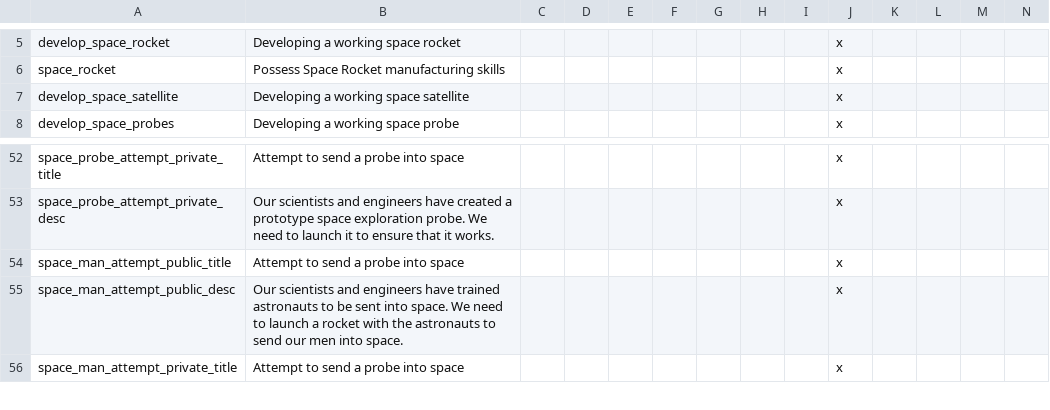
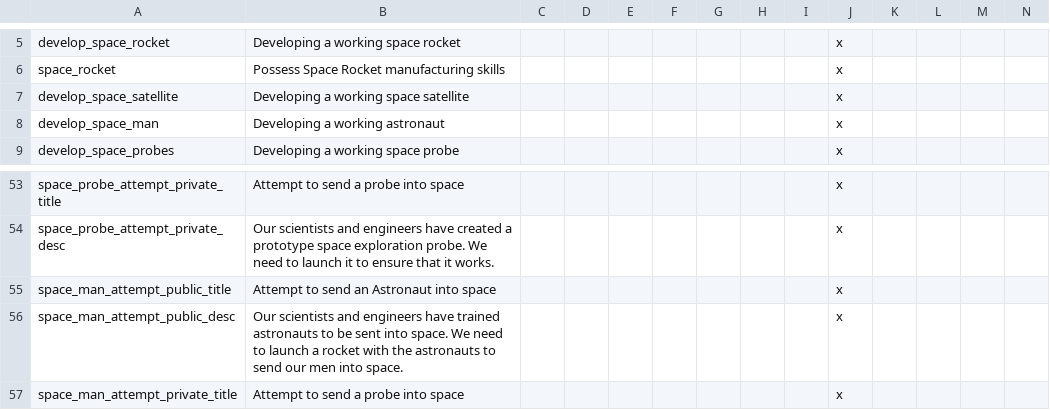
Before and after one commit to settintotrieste/Victoria-2-Cold-War-Enhancement-Mod, a CSV file: CWE/localisation/Space Race.csv, drawn as a sheet; only a part is shown, gaps mark what is left out; addresses are those after the commit; rows hold the shown columns only; the diff names each change by its address in the sheet, - before the commit and + after, or states it on an @@ line.

Commit message:
Economy Fix + Space Race bugfix

```diff
--- a/CWE/localisation/Space Race.csv
+++ b/CWE/localisation/Space Race.csv
+row 8: develop_space_man | Developing a working astronaut |  |  |  |  |  |  |  | x
-B55: Attempt to send a probe into space
+B55: Attempt to send an Astronaut into space
```
Also changed, not shown: 3 other files.
